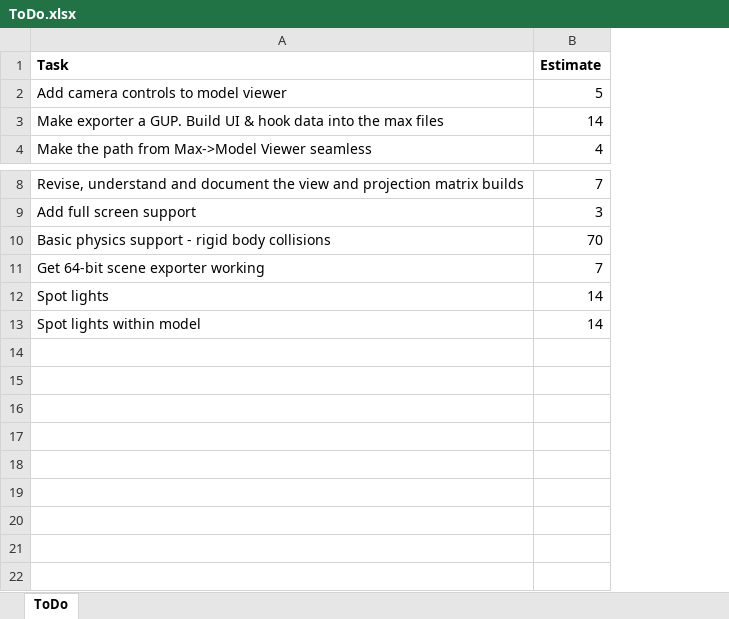
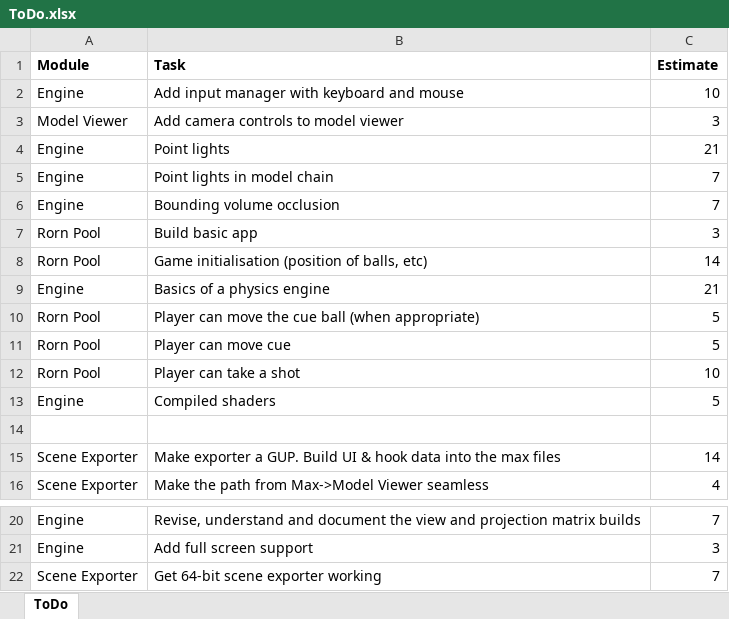
Before and after one commit to JonnyRivers/rorn, an Excel workbook: ToDo.xlsx, sheet ToDo, drawn as a sheet; only a part is shown, gaps mark what is left out; values as stored, in another font and other column widths than the file's, no borders; removed rows and columns are numbered as before the commit, all else as after; the diff names each change by its address in the sheet, - before the commit and + after, or states it on an @@ line.

Commit message:
Added better lighting for pool table. Updated todo list.

```diff
--- a/ToDo.xlsx (sheet ToDo)
+++ b/ToDo.xlsx (sheet ToDo)
+column A (Module), row 3: Model Viewer; rows 15-16: Scene Exporter | Scene Exporter; rows 20-22: Engine | Engine | Scene Exporter
+row 2: Engine | Add input manager with keyboard and mouse | 10
-C3 (Estimate): 5
+C3 (Estimate): 3
+row 4: Engine | Point lights | 21
+row 5: Engine | Point lights in model chain | 7
+row 6: Engine | Bounding volume occlusion | 7
+row 7: Rorn Pool | Build basic app | 3
+row 8: Rorn Pool | Game initialisation (position of balls, etc) | 14
+row 9: Engine | Basics of a physics engine | 21
+row 10: Rorn Pool | Player can move the cue ball (when appropriate) | 5
+row 11: Rorn Pool | Player can move cue | 5
+row 12: Rorn Pool | Player can take a shot | 10
+row 13: Engine | Compiled shaders | 5
+row 14: (empty)
-row 10: Basic physics support - rigid body collisions | 70
-row 12: Spot lights | 14
-row 13: Spot lights within model | 14
```
Also changed, not shown: 2 other files.
